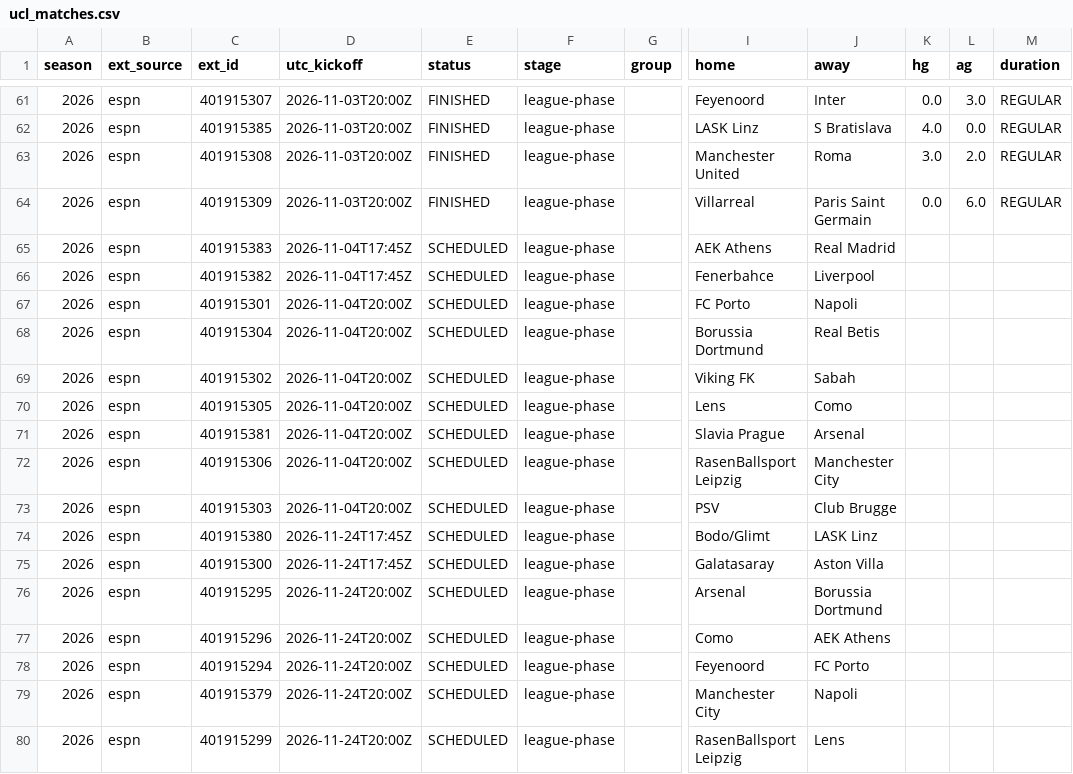
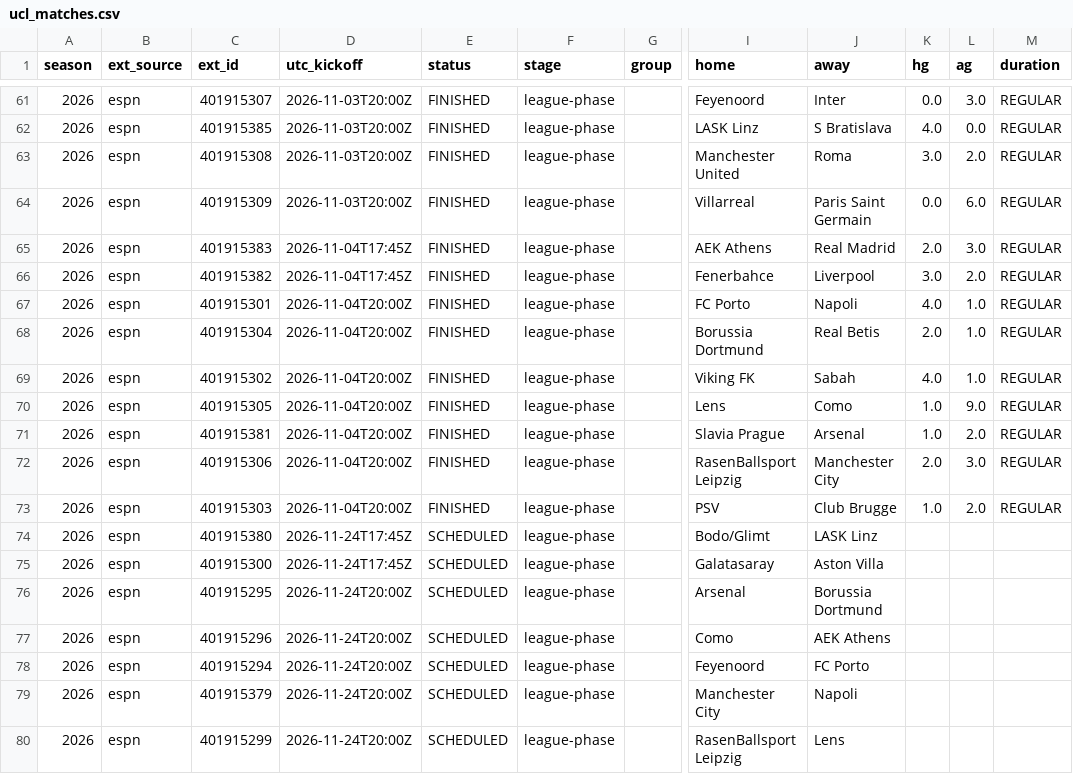
Before and after one commit to dndud3377/footy, a CSV file: data/processed/ucl_matches.csv, drawn as a sheet; only a part is shown, gaps mark what is left out; the diff names each change by its address in the sheet, - before the commit and + after, or states it on an @@ line.

```diff
--- a/data/processed/ucl_matches.csv
+++ b/data/processed/ucl_matches.csv
-E65:E73 (status): SCHEDULED
+E65:E73 (status): FINISHED
-K65 (hg): (empty)
+K65 (hg): 2.0
-L65 (ag): (empty)
+L65 (ag): 3.0
-M65:M73 (duration): (empty)
+M65:M73 (duration): REGULAR
-K66 (hg): (empty)
+K66 (hg): 3.0
-L66 (ag): (empty)
+L66 (ag): 2.0
-K67 (hg): (empty)
+K67 (hg): 4.0
-L67:L69 (ag): (empty)
+L67:L69 (ag): 1.0
-K68 (hg): (empty)
+K68 (hg): 2.0
-K69 (hg): (empty)
+K69 (hg): 4.0
-K70:K71 (hg): (empty)
+K70:K71 (hg): 1.0
-L70 (ag): (empty)
+L70 (ag): 9.0
-L71 (ag): (empty)
+L71 (ag): 2.0
-K72 (hg): (empty)
+K72 (hg): 2.0
-L72 (ag): (empty)
+L72 (ag): 3.0
-K73 (hg): (empty)
+K73 (hg): 1.0
-L73 (ag): (empty)
+L73 (ag): 2.0
```
Also changed, not shown: data/processed/fixtures.csv, data/raw/espn/EPL_2026.csv, 5 other files.
